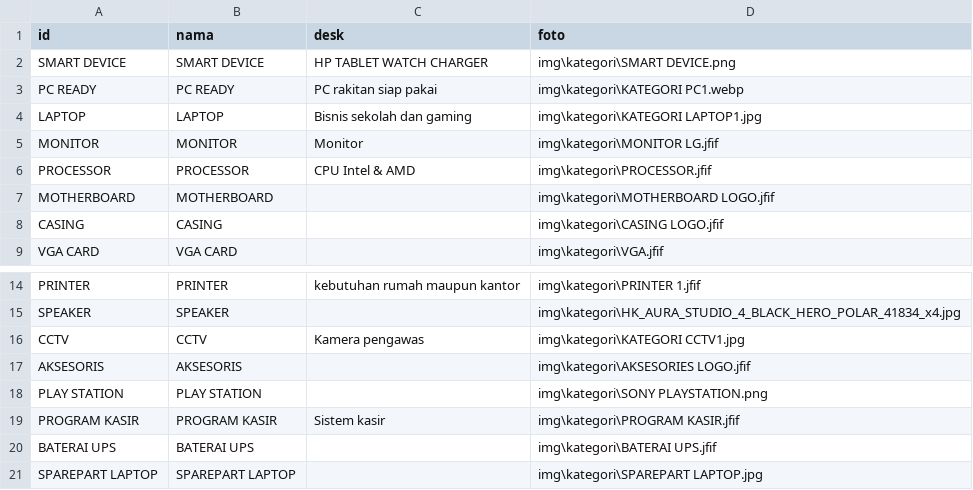
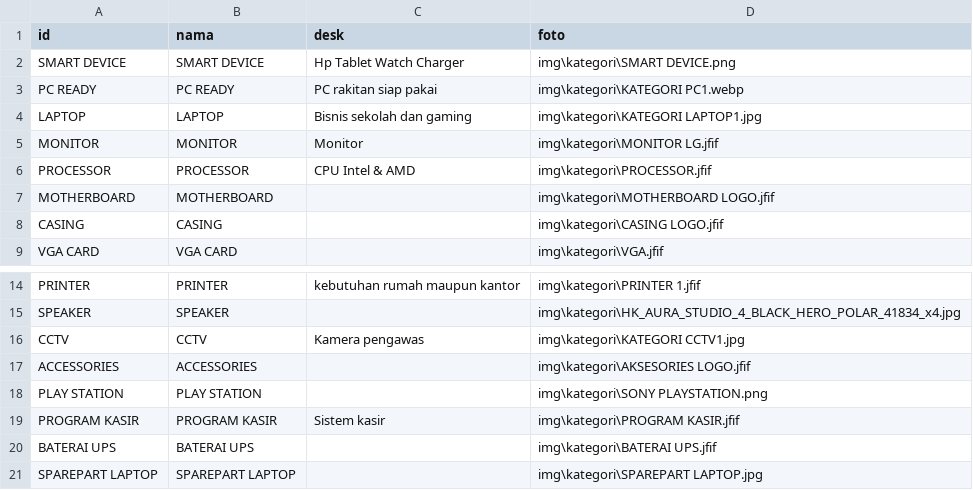
Before and after one commit to singkawangfendycctv-boop/SINGKAWANG-FENDY-CCTV, a CSV file: kategori.csv, drawn as a sheet; only a part is shown, gaps mark what is left out.

```diff
--- a/kategori.csv
+++ b/kategori.csv
@@ -1,3 +1,3 @@
 id,nama,desk,foto
-SMART DEVICE,SMART DEVICE,HP  TABLET  WATCH  CHARGER ,img\kategori\SMART DEVICE.png
+SMART DEVICE,SMART DEVICE,Hp Tablet Watch Charger,img\kategori\SMART DEVICE.png
 PC READY,PC READY,PC rakitan siap pakai,img\kategori\KATEGORI PC1.webp
@@ -16,3 +16,3 @@ SPEAKER,SPEAKER,,img\kategori\HK_AURA_STUDIO_4_BLACK_HERO_POLAR_41834_x4.jpg
 CCTV,CCTV,Kamera pengawas,img\kategori\KATEGORI CCTV1.jpg
-AKSESORIS ,AKSESORIS ,,img\kategori\AKSESORIES LOGO.jfif
+ACCESSORIES,ACCESSORIES,,img\kategori\AKSESORIES LOGO.jfif
 PLAY STATION,PLAY STATION,,img\kategori\SONY PLAYSTATION.png
```
Also changed, not shown: brand.csv, produk.csv.
